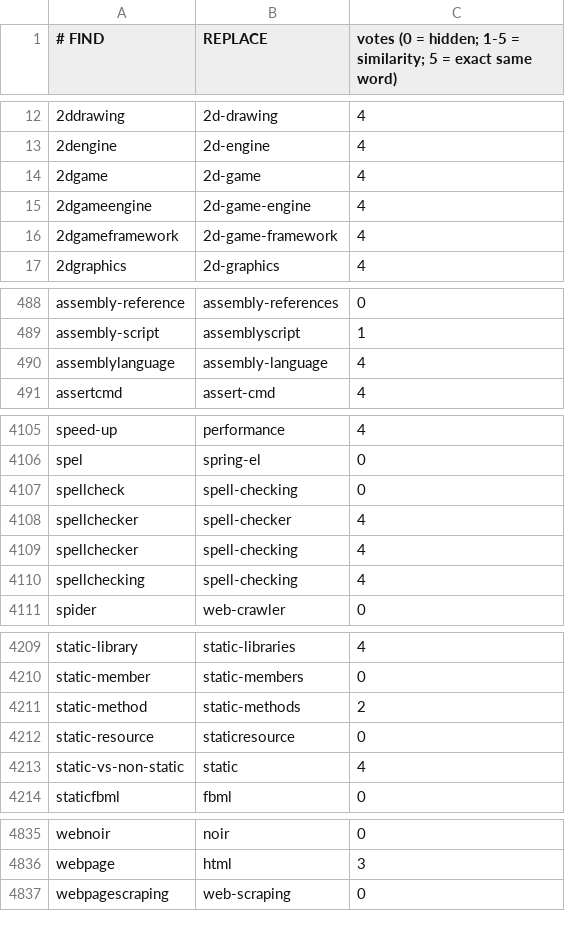
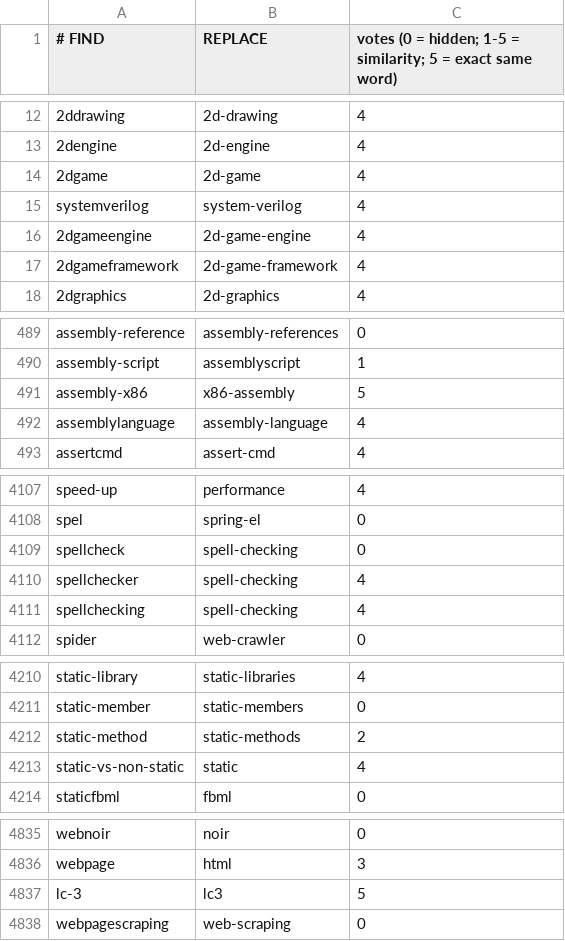
Before and after one commit to Protryon/lib-rs-mirror, a CSV file: data/tag-synonyms.csv, drawn as a sheet; only a part is shown, gaps mark what is left out; removed rows and columns are numbered as before the commit, all else as after; the diff covers the shown part only; the diff names each change by its address in the sheet, - before the commit and + after, or states it on an @@ line.

Commit message:
Data/tuning

```diff
--- a/data/tag-synonyms.csv
+++ b/data/tag-synonyms.csv
+row 15: systemverilog | system-verilog | 4
+row 491: assembly-x86 | x86-assembly | 5
-row 4108: spellchecker | spell-checker | 4
-row 4212: static-resource | staticresource | 0
+row 4837: lc-3 | lc3 | 5
```
Also changed, not shown: 5 edited cells elsewhere in this file, 3 other files.
